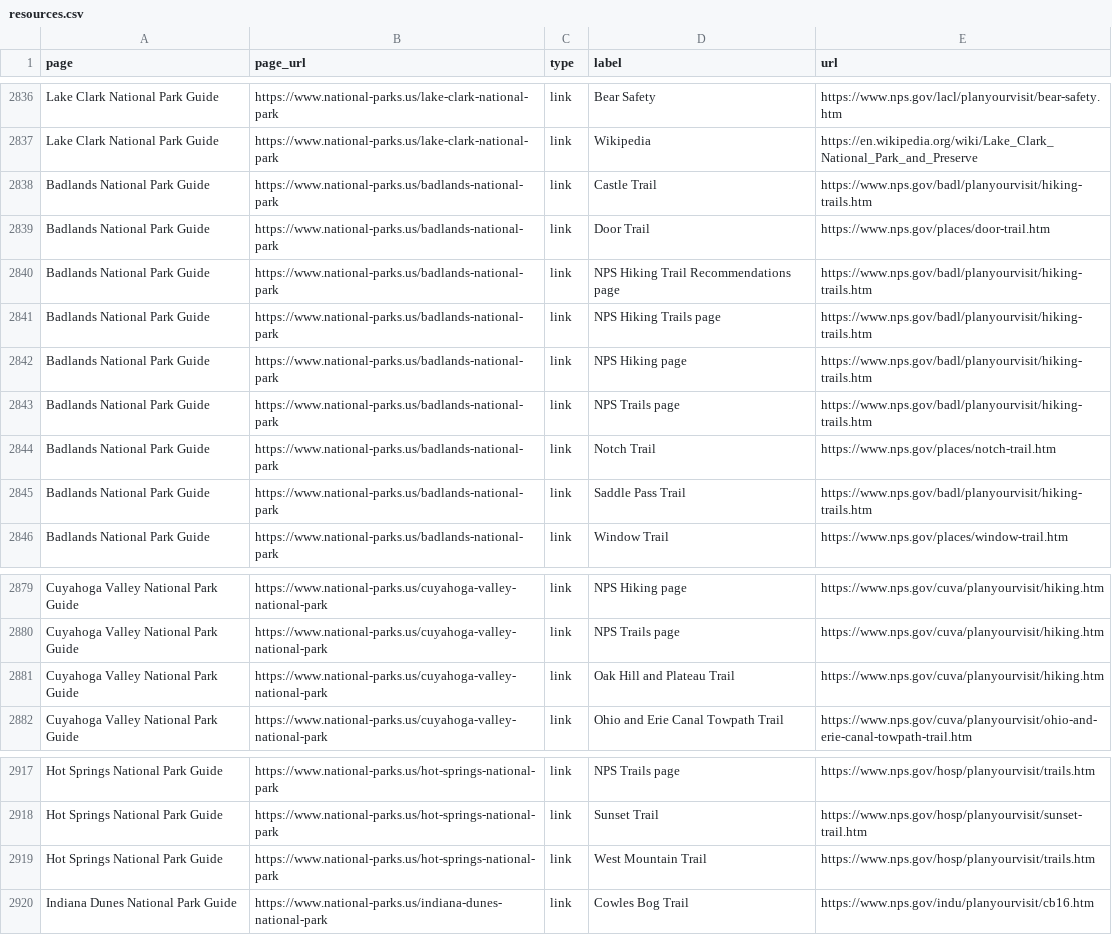
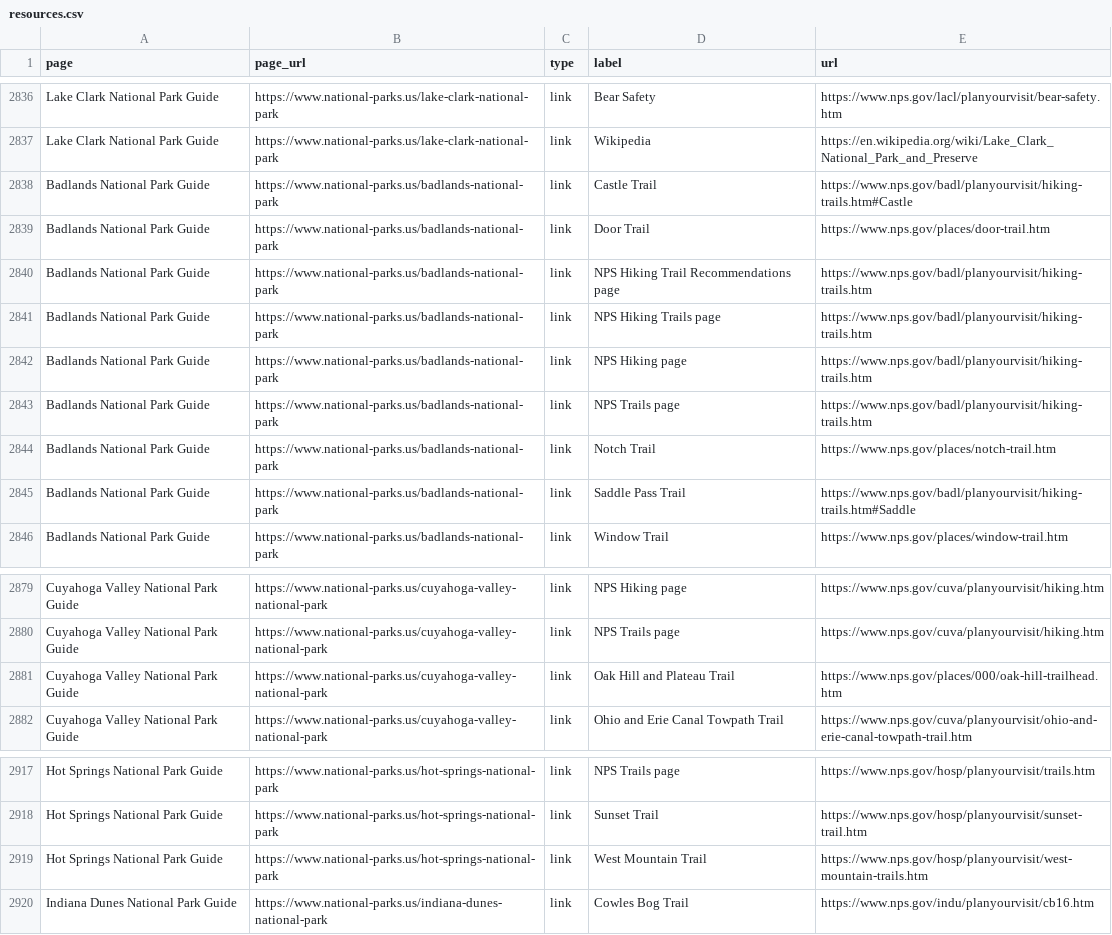
Before and after one commit to jpgagnon12/NP.US, a CSV file: nationalparkcam_export/resources.csv, drawn as a sheet; only a part is shown, gaps mark what is left out; the diff covers the shown part only.

```diff
--- a/nationalparkcam_export/resources.csv
+++ b/nationalparkcam_export/resources.csv
@@ -2837,3 +2837,3 @@ Lake Clark National Park Guide,https://www.national-parks.us/lake-clark-national
 Lake Clark National Park Guide,https://www.national-parks.us/lake-clark-national-park,link,Wikipedia,https://en.wikipedia.org/wiki/Lake_Clark_National_Park_and_Preserve
-Badlands National Park Guide,https://www.national-parks.us/badlands-national-park,link,Castle Trail,https://www.nps.gov/badl/planyourvisit/hiking-trails.htm
+Badlands National Park Guide,https://www.national-parks.us/badlands-national-park,link,Castle Trail,https://www.nps.gov/badl/planyourvisit/hiking-trails.htm#Castle
 Badlands National Park Guide,https://www.national-parks.us/badlands-national-park,link,Door Trail,https://www.nps.gov/places/door-trail.htm
@@ -2844,3 +2844,3 @@ Badlands National Park Guide,https://www.national-parks.us/badlands-national-par
 Badlands National Park Guide,https://www.national-parks.us/badlands-national-park,link,Notch Trail,https://www.nps.gov/places/notch-trail.htm
-Badlands National Park Guide,https://www.national-parks.us/badlands-national-park,link,Saddle Pass Trail,https://www.nps.gov/badl/planyourvisit/hiking-trails.htm
+Badlands National Park Guide,https://www.national-parks.us/badlands-national-park,link,Saddle Pass Trail,https://www.nps.gov/badl/planyourvisit/hiking-trails.htm#Saddle
 Badlands National Park Guide,https://www.national-parks.us/badlands-national-park,link,Window Trail,https://www.nps.gov/places/window-trail.htm
@@ -2880,3 +2880,3 @@ Cuyahoga Valley National Park Guide,https://www.national-parks.us/cuyahoga-valle
 Cuyahoga Valley National Park Guide,https://www.national-parks.us/cuyahoga-valley-national-park,link,NPS Trails page,https://www.nps.gov/cuva/planyourvisit/hiking.htm
-Cuyahoga Valley National Park Guide,https://www.national-parks.us/cuyahoga-valley-national-park,link,Oak Hill and Plateau Trail,https://www.nps.gov/cuva/planyourvisit/hiking.htm
+Cuyahoga Valley National Park Guide,https://www.national-parks.us/cuyahoga-valley-national-park,link,Oak Hill and Plateau Trail,https://www.nps.gov/places/000/oak-hill-trailhead.htm
 Cuyahoga Valley National Park Guide,https://www.national-parks.us/cuyahoga-valley-national-park,link,Ohio and Erie Canal Towpath Trail,https://www.nps.gov/cuva/planyourvisit/ohio-and-erie-canal-towpath-trail.htm
@@ -2918,3 +2918,3 @@ Hot Springs National Park Guide,https://www.national-parks.us/hot-springs-nation
 Hot Springs National Park Guide,https://www.national-parks.us/hot-springs-national-park,link,Sunset Trail,https://www.nps.gov/hosp/planyourvisit/sunset-trail.htm
-Hot Springs National Park Guide,https://www.national-parks.us/hot-springs-national-park,link,West Mountain Trail,https://www.nps.gov/hosp/planyourvisit/trails.htm
+Hot Springs National Park Guide,https://www.national-parks.us/hot-springs-national-park,link,West Mountain Trail,https://www.nps.gov/hosp/planyourvisit/west-mountain-trails.htm
 Indiana Dunes National Park Guide,https://www.national-parks.us/indiana-dunes-national-park,link,Cowles Bog Trail,https://www.nps.gov/indu/planyourvisit/cb16.htm
```
Also changed, not shown: 7 added rows and 8 edited cells elsewhere in this file, 6 other files.
